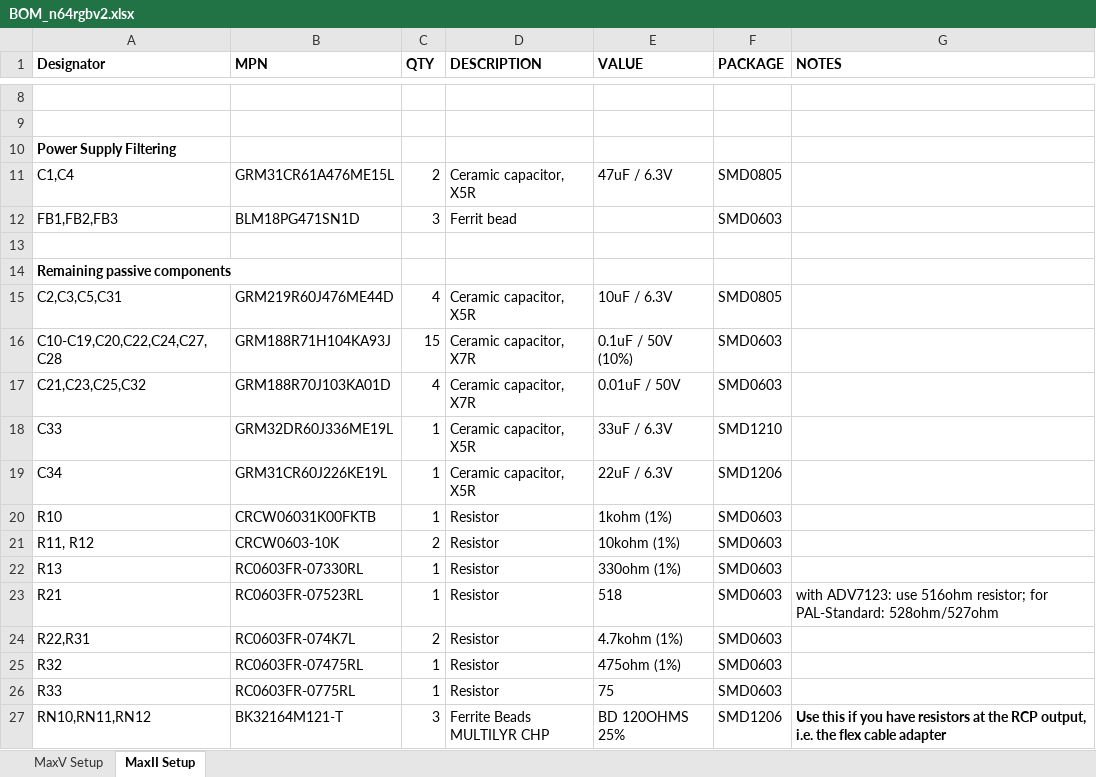
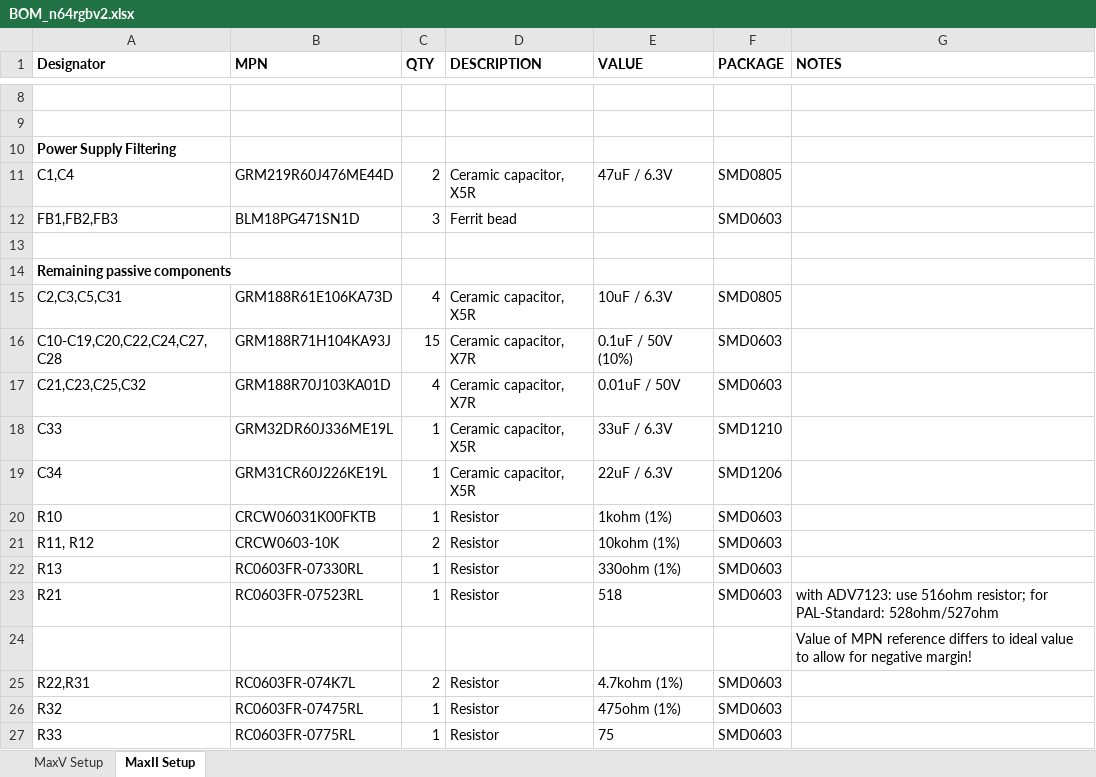
Before and after one commit to RetroGamerStuff/n64rgb, an Excel workbook: generalRGBmod/Main-PCB/v2/BOM_n64rgbv2.xlsx, sheet MaxII Setup, drawn as a sheet; only a part is shown, gaps mark what is left out; the shorter side is filled out with more unchanged rows; values as stored, in another font and other column widths than the file's, no borders; the diff names each change by its address in the sheet, - before the commit and + after, or states it on an @@ line.

Commit message:
bugfix in BOM (thanks to Sefirosu789 and unmaker from shmups forumfor pointing that out!)

```diff
--- a/generalRGBmod/Main-PCB/v2/BOM_n64rgbv2.xlsx (sheet MaxII Setup)
+++ b/generalRGBmod/Main-PCB/v2/BOM_n64rgbv2.xlsx (sheet MaxII Setup)
-B11 (MPN): GRM31CR61A476ME15L
+B11 (MPN): GRM219R60J476ME44D
-B15 (MPN): GRM219R60J476ME44D
+B15 (MPN): GRM188R61E106KA73D
+row 24:  |  |  |  |  |  | Value of MPN reference differs to ideal value to allow for negative margin!
```
Also changed, not shown: sheet MaxV Setup.
